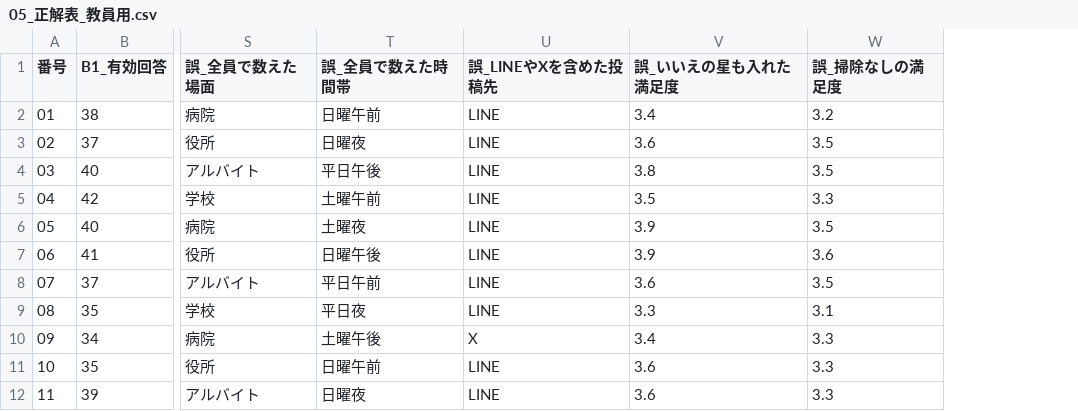
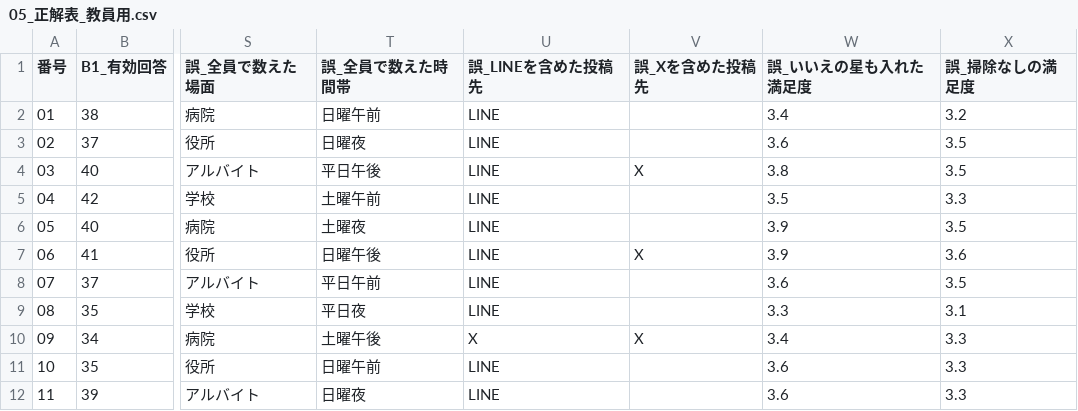
Before and after one commit to rahiseko-alt/AI-Business-Sckool, a CSV file: docs/drafts/final-tasks/marketing/05_正解表_教員用.csv, drawn as a sheet; only a part is shown, gaps mark what is left out; the diff names each change by its address in the sheet, - before the commit and + after, or states it on an @@ line.

```diff
--- a/docs/drafts/final-tasks/marketing/05_正解表_教員用.csv
+++ b/docs/drafts/final-tasks/marketing/05_正解表_教員用.csv
+column V (誤_Xを含めた投稿先), rows 4-10: X |  |  | X |  |  | X
-U1: 誤_LINEやXを含めた投稿先
+U1: 誤_LINEを含めた投稿先
```
Also changed, not shown: 2 other files.
